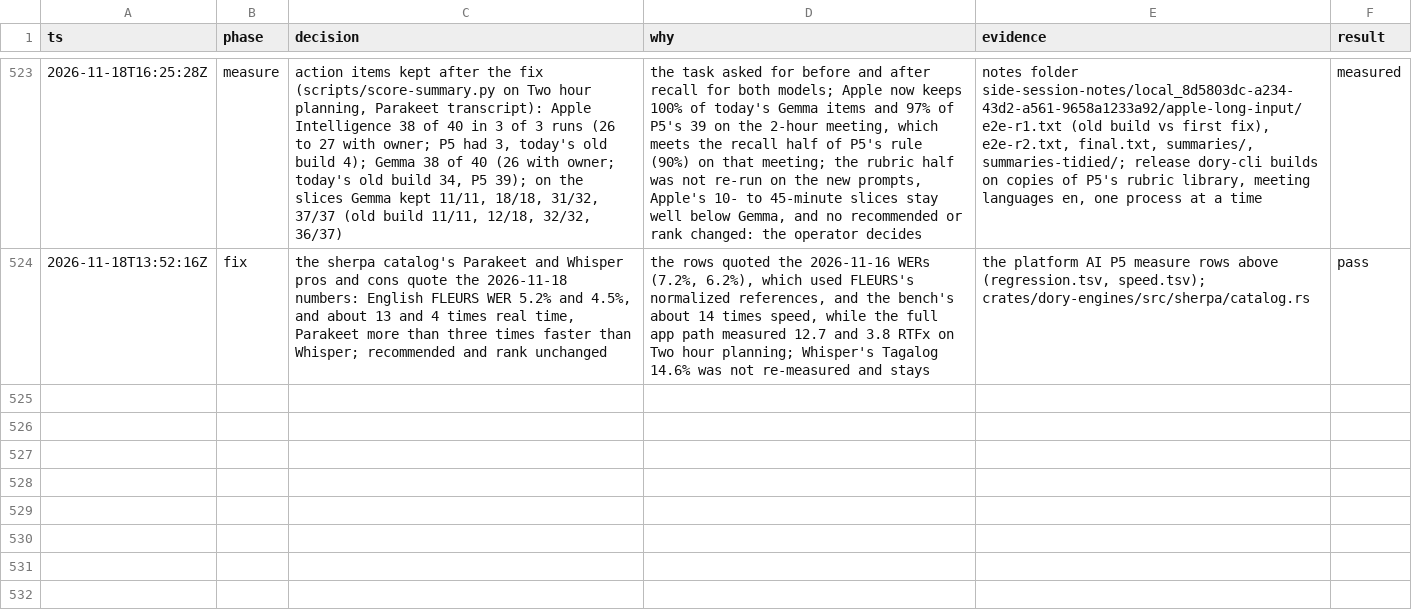
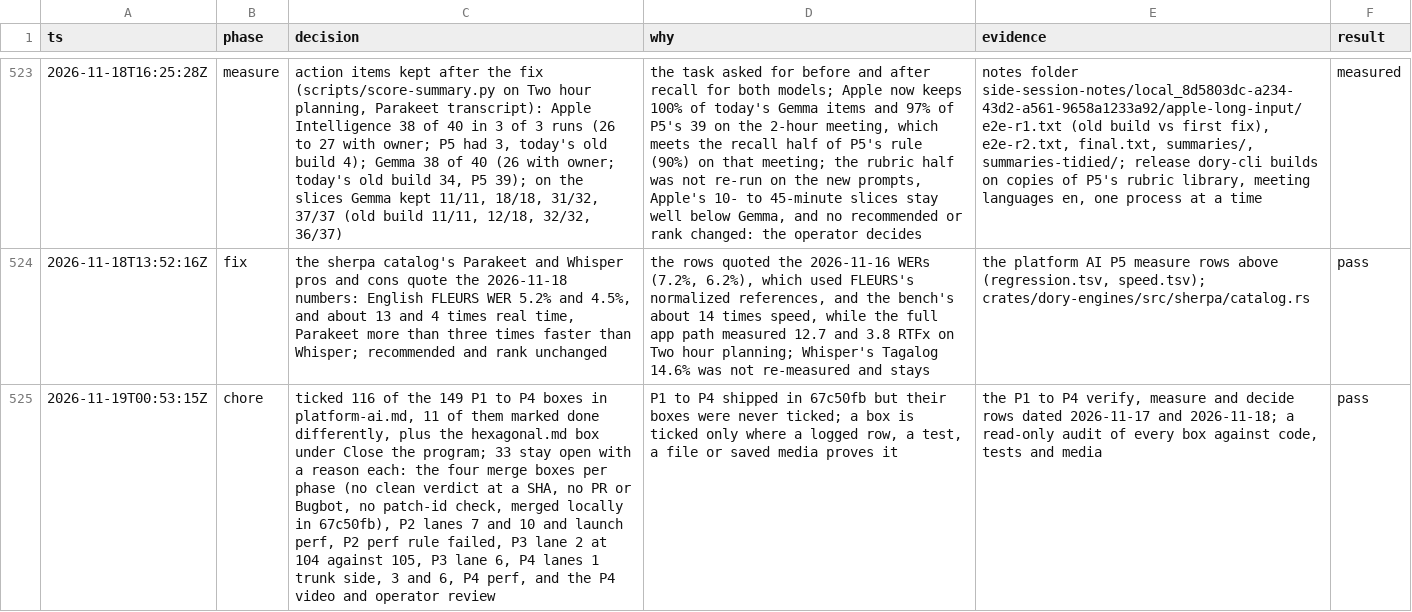
Before and after one commit to duyth1203/dory, a TSV file: docs/plans/decisions.tsv, drawn as a sheet; only a part is shown, gaps mark what is left out; the diff names each change by its address in the sheet, - before the commit and + after, or states it on an @@ line.

Commit message:
docs: tick the P1 to P4 boxes that have evidence
P1 to P4 shipped in 67c50fb, but their boxes were never ticked. 116 of
the 149 are now ticked, 11 of them with a note on how they were done
differently, plus the hexagonal.md box under Close the program. The
other 33 stay open with a reason each: the merge steps, P2's failed
speed rule and missing launch timing, P4's perf, the lanes that need
clicks or the operator, P3 lane 2's 104 against 105, and the P4 video
and review.

```diff
--- a/docs/plans/decisions.tsv
+++ b/docs/plans/decisions.tsv
+row 525: 2026-11-19T00:53:15Z | chore | ticked 116 of the 149 P1 to P4 boxes in platform-ai.md, 11 of them marked done differently, plus the hexagonal.md box under Close the program; 33 stay open with a reason each: the four merge boxes per phase (no clean verdict at a SHA, no PR or Bugbot, no patch-id check, merged locally in 67c50fb), P2 lanes 7 and 10 and launch perf, P2 perf rule failed, P3 lane 2 at 104 against 105, P3 lane 6, P4 lanes 1 trunk side, 3 and 6, P4 perf, and the P4 video and operator review | P1 to P4 shipped in 67c50fb but their boxes were never ticked; a box is ticked only where a logged row, a test, a file or saved media proves it | the P1 to P4 verify, measure and decide rows dated 2026-11-17 and 2026-11-18; a read-only audit of every box against code, tests and media | pass
```
Also changed, not shown: 1 other file.
